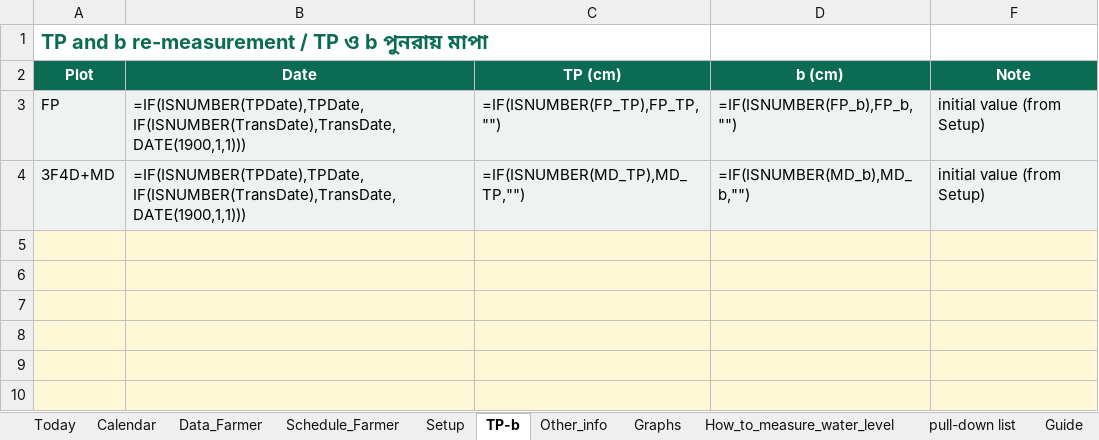
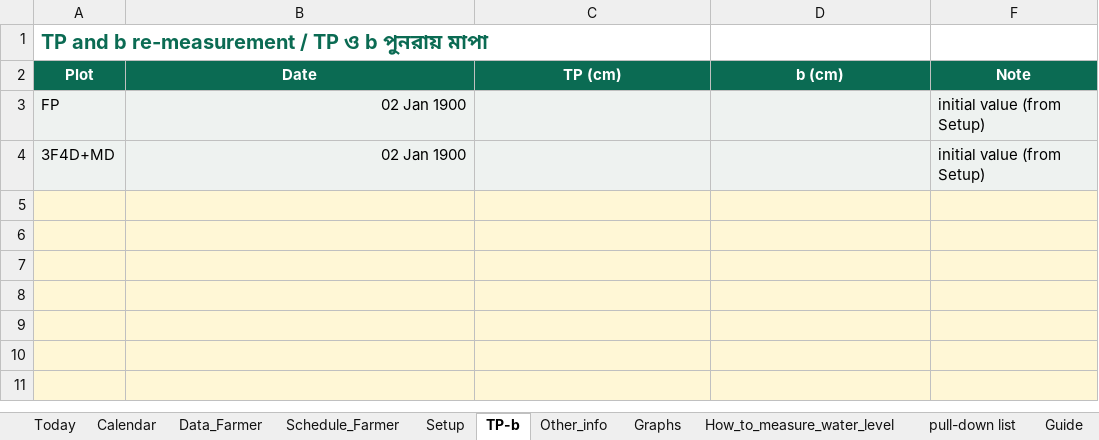
Before and after one commit to akamiyat-cyber/ati-monitor, an Excel workbook: 3F4D_Water_Monitor_Sheet_TEMPLATE.xlsx, sheet TP-b, drawn as a sheet; only a part is shown; the shorter side is filled out with more unchanged rows; values as stored, in another font and other column widths than the file's, no borders; formulas without a stored value are shown as written; the diff names each change by its address in the sheet, - before the commit and + after, or states it on an @@ line.

```diff
--- a/3F4D_Water_Monitor_Sheet_TEMPLATE.xlsx (sheet TP-b)
+++ b/3F4D_Water_Monitor_Sheet_TEMPLATE.xlsx (sheet TP-b)
-B3:B4 (Date): =IF(ISNUMBER(TPDate),TPDate,IF(ISNUMBER(TransDate),TransDate,DATE(1900,1,1)))
+B3:B4 (Date): 02 Jan 1900
-C3 (TP (cm)): =IF(ISNUMBER(FP_TP),FP_TP,"")
+C3 (TP (cm)): (empty)
-D3 (b (cm)): =IF(ISNUMBER(FP_b),FP_b,"")
+D3 (b (cm)): (empty)
-C4 (TP (cm)): =IF(ISNUMBER(MD_TP),MD_TP,"")
+C4 (TP (cm)): (empty)
-D4 (b (cm)): =IF(ISNUMBER(MD_b),MD_b,"")
+D4 (b (cm)): (empty)
```
Also changed, not shown: sheet Schedule_Farmer, sheet Data_Farmer, sheet Other_info, sheet Calendar, sheet Today, sheet Setup, 2 more sheets, other sheet tabs, hidden cells, charts or pictures, 3F4D_Water_Monitor_Sheet_DEMO.xlsx, 5 other files.
